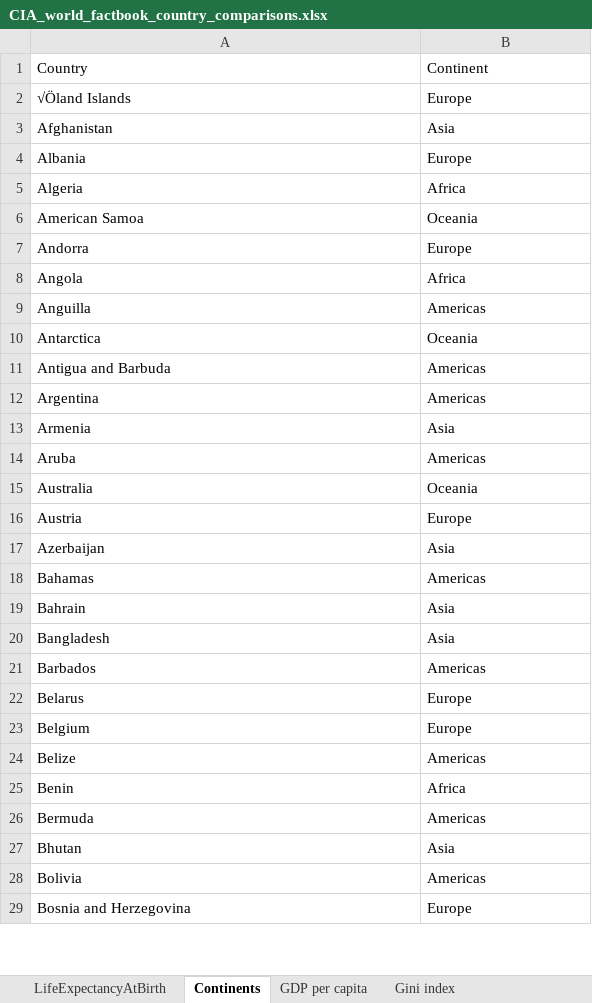
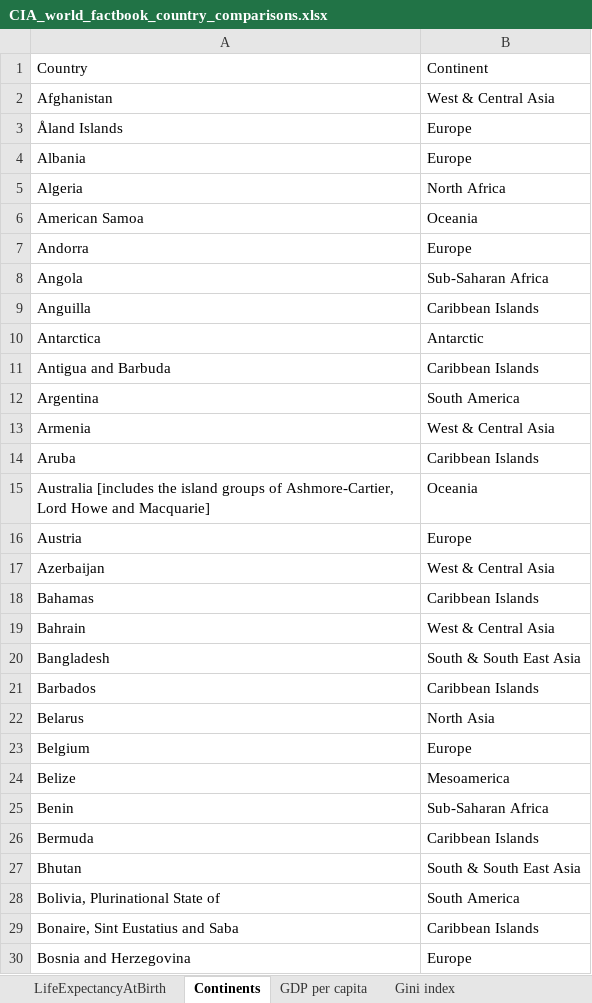
Before and after one commit to rifkegribenes/d3-scatterplot, an Excel workbook: CIA_world_factbook_country_comparisons.xlsx, sheet Continents, drawn as a sheet; only a part is shown; values as stored, in another font and other column widths than the file's, no cell formats; removed rows and columns are numbered as before the commit, all else as after; the diff covers the shown part only; the diff names each change by its address in the sheet, - before the commit and + after, or states it on an @@ line.

```diff
--- a/CIA_world_factbook_country_comparisons.xlsx (sheet Continents)
+++ b/CIA_world_factbook_country_comparisons.xlsx (sheet Continents)
-row 2: √Öland Islands | Europe
-B2: Asia
+B2: West & Central Asia
+row 3: Åland Islands | Europe
-B5: Africa
+B5: North Africa
-B8: Africa
+B8: Sub-Saharan Africa
-B9: Americas
+B9: Caribbean Islands
-B10: Oceania
+B10: Antarctic
-B11: Americas
+B11: Caribbean Islands
-B12: Americas
+B12: South America
-B13: Asia
+B13: West & Central Asia
-B14: Americas
+B14: Caribbean Islands
-A15: Australia
+A15: Australia [includes the island groups of Ashmore-Cartier, Lord Howe and Macquarie]
-B17: Asia
+B17: West & Central Asia
-B18: Americas
+B18: Caribbean Islands
-B19: Asia
+B19: West & Central Asia
-B20: Asia
+B20: South & South East Asia
-B21: Americas
+B21: Caribbean Islands
-B22: Europe
+B22: North Asia
-B24: Americas
+B24: Mesoamerica
-B25: Africa
+B25: Sub-Saharan Africa
-B26: Americas
+B26: Caribbean Islands
-B27: Asia
+B27: South & South East Asia
-row 28: Bolivia | Americas
+row 28: Bolivia, Plurinational State of | South America
+row 29: Bonaire, Sint Eustatius and Saba | Caribbean Islands
```
Also changed, not shown: 43 added rows, 46 removed rows and 127 edited cells elsewhere in this sheet, sheet LifeExpectancyAtBirth, cell formats, formulas that keep their value, 4 other files.
